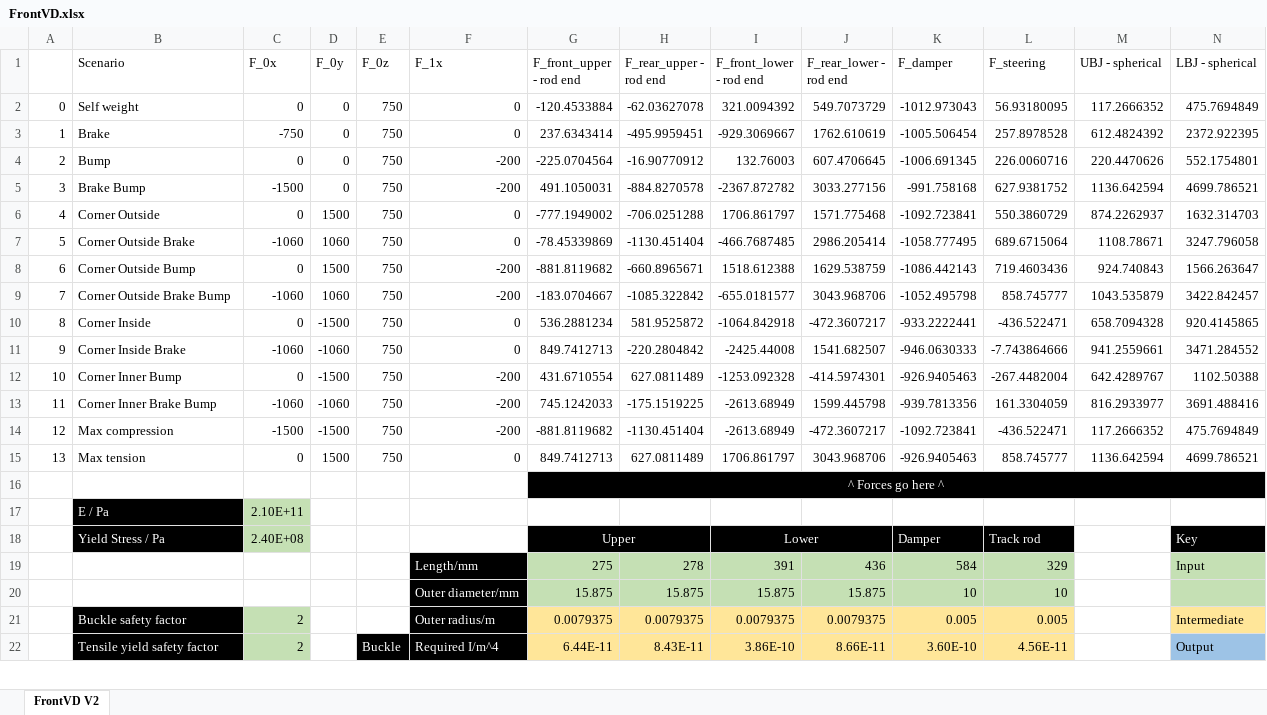
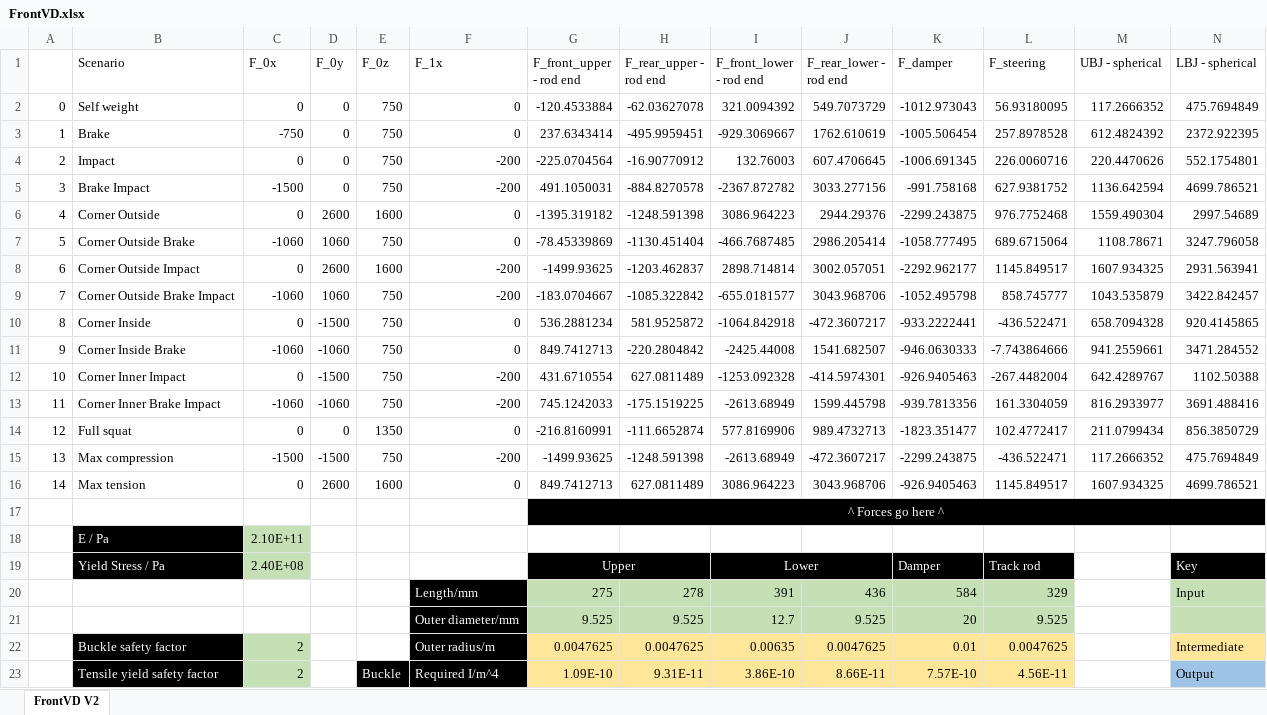
Before and after one commit to greenshields1/wishbone-forces, an Excel workbook: FrontVD.xlsx, sheet FrontVD V2, drawn as a sheet; only a part is shown; values as stored, in another font and other column widths than the file's, no borders; removed rows and columns are numbered as before the commit, all else as after; rows hold the shown columns only; the diff covers the shown part only; the diff names each change by its address in the sheet, - before the commit and + after, or states it on an @@ line.

```diff
--- a/FrontVD.xlsx (sheet FrontVD V2)
+++ b/FrontVD.xlsx (sheet FrontVD V2)
-B4 (Scenario): Bump
+B4 (Scenario): Impact
-B5 (Scenario): Brake Bump
+B5 (Scenario): Brake Impact
-row 6: 4 | Corner Outside | 0 | 1500 | 750 | 0 | -777.1949002 | -706.0251288 | 1706.861797 | 1571.775468 | -1092.723841 | 550.3860729 | 874.2262937 | 1632.314703
+row 6: 4 | Corner Outside | 0 | 2600 | 1600 | 0 | -1395.319182 | -1248.591398 | 3086.964223 | 2944.29376 | -2299.243875 | 976.7752468 | 1559.490304 | 2997.54689
-row 8: 6 | Corner Outside Bump | 0 | 1500 | 750 | -200 | -881.8119682 | -660.8965671 | 1518.612388 | 1629.538759 | -1086.442143 | 719.4603436 | 924.740843 | 1566.263647
+row 8: 6 | Corner Outside Impact | 0 | 2600 | 1600 | -200 | -1499.93625 | -1203.462837 | 2898.714814 | 3002.057051 | -2292.962177 | 1145.849517 | 1607.934325 | 2931.563941
-B9 (Scenario): Corner Outside Brake Bump
+B9 (Scenario): Corner Outside Brake Impact
-B12 (Scenario): Corner Inner Bump
+B12 (Scenario): Corner Inner Impact
-B13 (Scenario): Corner Inner Brake Bump
+B13 (Scenario): Corner Inner Brake Impact
+row 14: 12 | Full squat | 0 | 0 | 1350 | 0 | -216.8160991 | -111.6652874 | 577.8169906 | 989.4732713 | -1823.351477 | 102.4772417 | 211.0799434 | 856.3850729
@@ column A renumbered between rows 15 and 16 @@
-G15 (F_front_upper - rod end): -881.8119682
+G15 (F_front_upper - rod end): -1499.93625
-H15 (F_rear_upper - rod end): -1130.451404
+H15 (F_rear_upper - rod end): -1248.591398
-K15 (F_damper): -1092.723841
+K15 (F_damper): -2299.243875
-D16 (F_0y): 1500
+D16 (F_0y): 2600
-E16 (F_0z): 750
+E16 (F_0z): 1600
-I16 (F_front_lower - rod end): 1706.861797
+I16 (F_front_lower - rod end): 3086.964223
-L16 (F_steering): 858.745777
+L16 (F_steering): 1145.849517
-M16 (UBJ - spherical): 1136.642594
+M16 (UBJ - spherical): 1607.934325
-row 20:  |  |  |  |  | Outer diameter/mm | 15.875 | 15.875 | 15.875 | 15.875 | 10 | 10
+row 21:  |  |  |  |  | Outer diameter/mm | 9.525 | 9.525 | 12.7 | 9.525 | 20 | 9.525
-G22 (F_front_upper - rod end): 0.0079375
+G22 (F_front_upper - rod end): 0.0047625
-H22 (F_rear_upper - rod end): 0.0079375
+H22 (F_rear_upper - rod end): 0.0047625
-I22 (F_front_lower - rod end): 0.0079375
+I22 (F_front_lower - rod end): 0.00635
-J22 (F_rear_lower - rod end): 0.0079375
+J22 (F_rear_lower - rod end): 0.0047625
-K22 (F_damper): 0.005
+K22 (F_damper): 0.01
-L22 (F_steering): 0.005
+L22 (F_steering): 0.0047625
-G23 (F_front_upper - rod end): 6.44E-11
+G23 (F_front_upper - rod end): 1.09E-10
-H23 (F_rear_upper - rod end): 8.43E-11
+H23 (F_rear_upper - rod end): 9.31E-11
-K23 (F_damper): 3.60E-10
+K23 (F_damper): 7.57E-10
```
Also changed, not shown: 7 added rows, 3 removed rows, 15 edited cells and cell formats elsewhere in this sheet, formulas that keep their value, Old/RearVD.xlsx, RearVD.xlsx, 5 other files.
